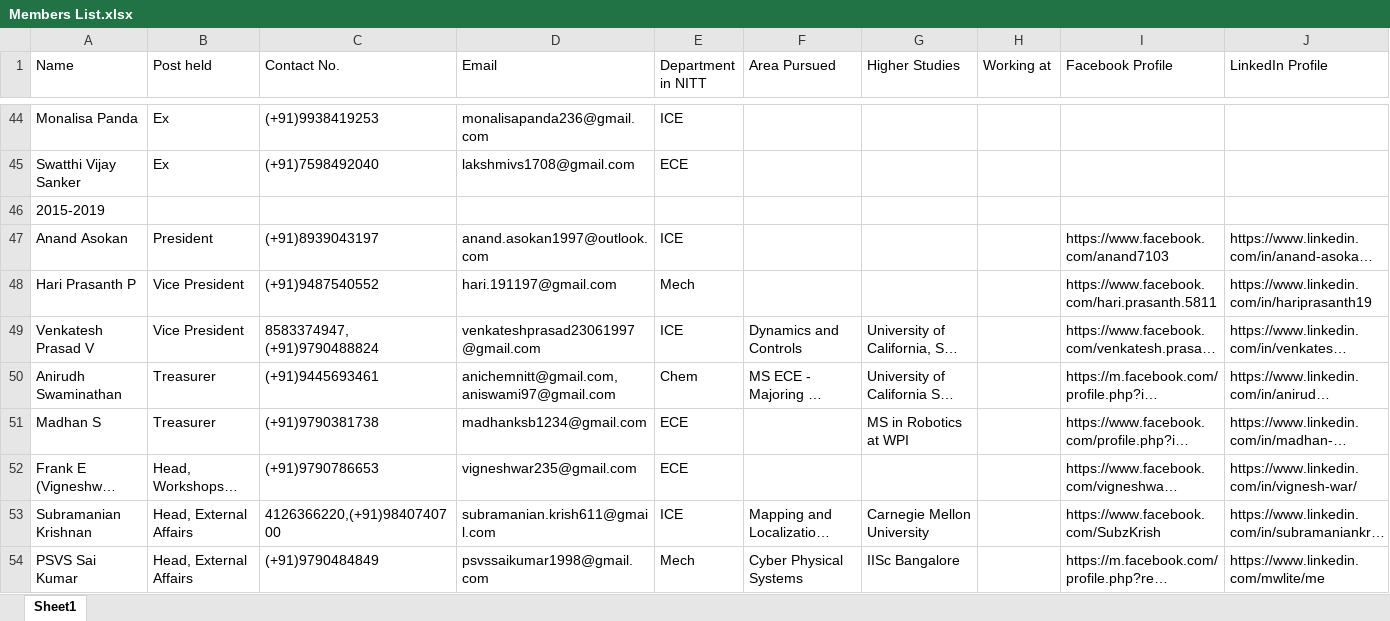
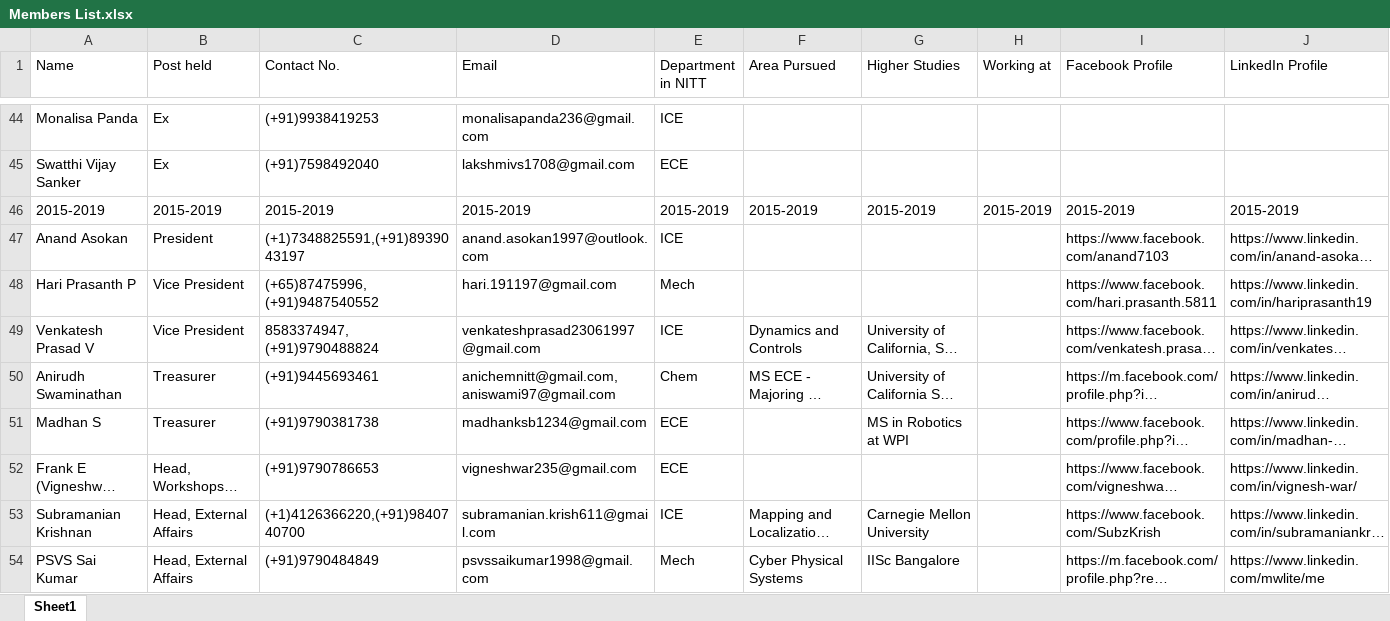
Before and after one commit to RMI-NITT/RMI_website_2021, an Excel workbook: Data/Members List.xlsx, sheet Sheet1, drawn as a sheet; only a part is shown, gaps mark what is left out; long unchanged cells end in …; values as stored, in another font and other column widths than the file's, no cell formats; the diff covers the shown part only; the diff names each change by its address in the sheet, - before the commit and + after, or states it on an @@ line.

```diff
--- a/Data/Members List.xlsx (sheet Sheet1)
+++ b/Data/Members List.xlsx (sheet Sheet1)
-B46 (Post held): (empty)
+B46 (Post held): 2015-2019
-C46 (Contact No.): (empty)
+C46 (Contact No.): 2015-2019
-D46 (Email): (empty)
+D46 (Email): 2015-2019
-E46 (Department in NITT): (empty)
+E46 (Department in NITT): 2015-2019
-F46 (Area Pursued): (empty)
+F46 (Area Pursued): 2015-2019
-G46 (Higher Studies): (empty)
+G46 (Higher Studies): 2015-2019
-H46 (Working at): (empty)
+H46 (Working at): 2015-2019
-I46 (Facebook Profile): (empty)
+I46 (Facebook Profile): 2015-2019
-J46 (LinkedIn Profile): (empty)
+J46 (LinkedIn Profile): 2015-2019
-C47 (Contact No.): (+91)8939043197
+C47 (Contact No.): (+1)7348825591,(+91)8939043197
-C48 (Contact No.): (+91)9487540552
+C48 (Contact No.): (+65)87475996, (+91)9487540552
-C53 (Contact No.): 4126366220,(+91)9840740700
+C53 (Contact No.): (+1)4126366220,(+91)9840740700
```
Also changed, not shown: 2 added rows, 2 removed rows and 171 edited cells elsewhere in this sheet, cell formats, 25 other files.
